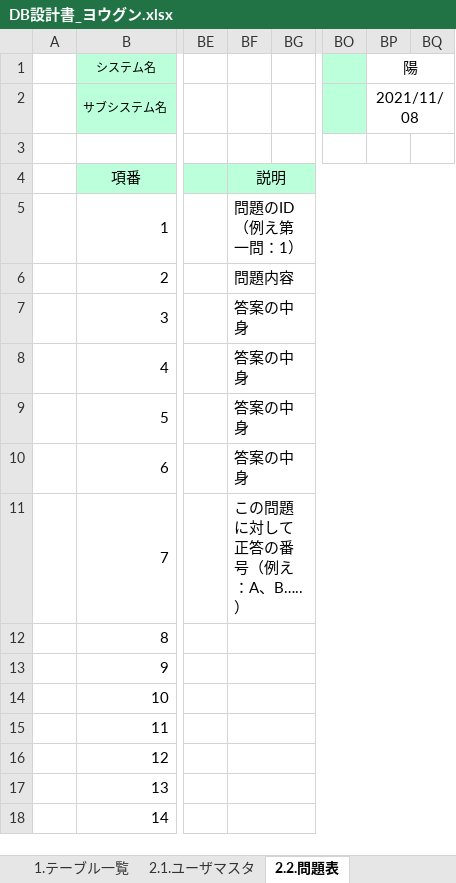
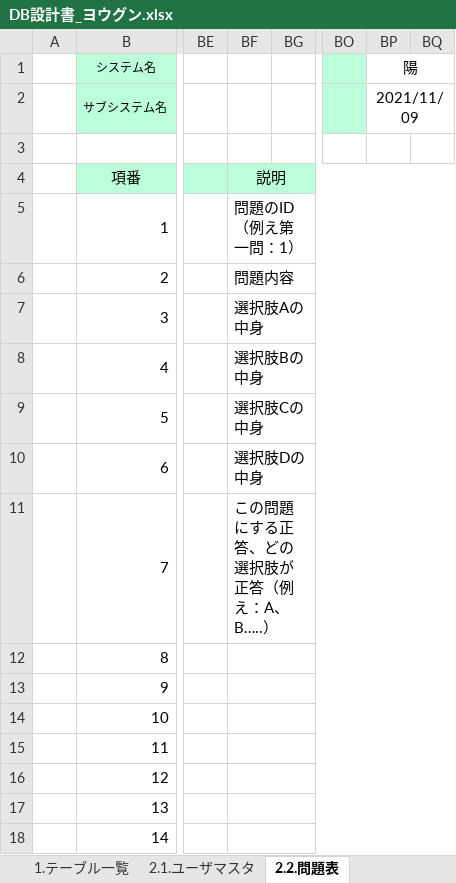
Before and after one commit to tkysn1028/prac, an Excel workbook: YSteam開発資料まとめ/設計書9日までに/products/DB設計書_ヨウグン.xlsx, sheet 2.2.問題表, drawn as a sheet; only a part is shown, gaps mark what is left out; values as stored, in another font and other column widths than the file's, no borders; the diff names each change by its address in the sheet, - before the commit and + after, or states it on an @@ line.

```diff
--- a/YSteam開発資料まとめ/設計書9日までに/products/DB設計書_ヨウグン.xlsx (sheet 2.2.問題表)
+++ b/YSteam開発資料まとめ/設計書9日までに/products/DB設計書_ヨウグン.xlsx (sheet 2.2.問題表)
-BP2 (陽): 2021/11/08
+BP2 (陽): 2021/11/09
-BF7: 答案の中身
+BF7: 選択肢Aの中身
-BF8: 答案の中身
+BF8: 選択肢Bの中身
-BF9: 答案の中身
+BF9: 選択肢Cの中身
-BF10: 答案の中身
+BF10: 選択肢Dの中身
-BF11: この問題に対して正答の番号（例え：A、B…..）
+BF11: この問題にする正答、どの選択肢が正答（例え：A、B…..）
```
Also changed, not shown: sheet 2.1.ユーザマスタ, sheet 1.テーブル一覧, other sheet tabs, YSteam開発資料まとめ/レビュー/レビュー指摘事項_画面遷移図.xlsx.
